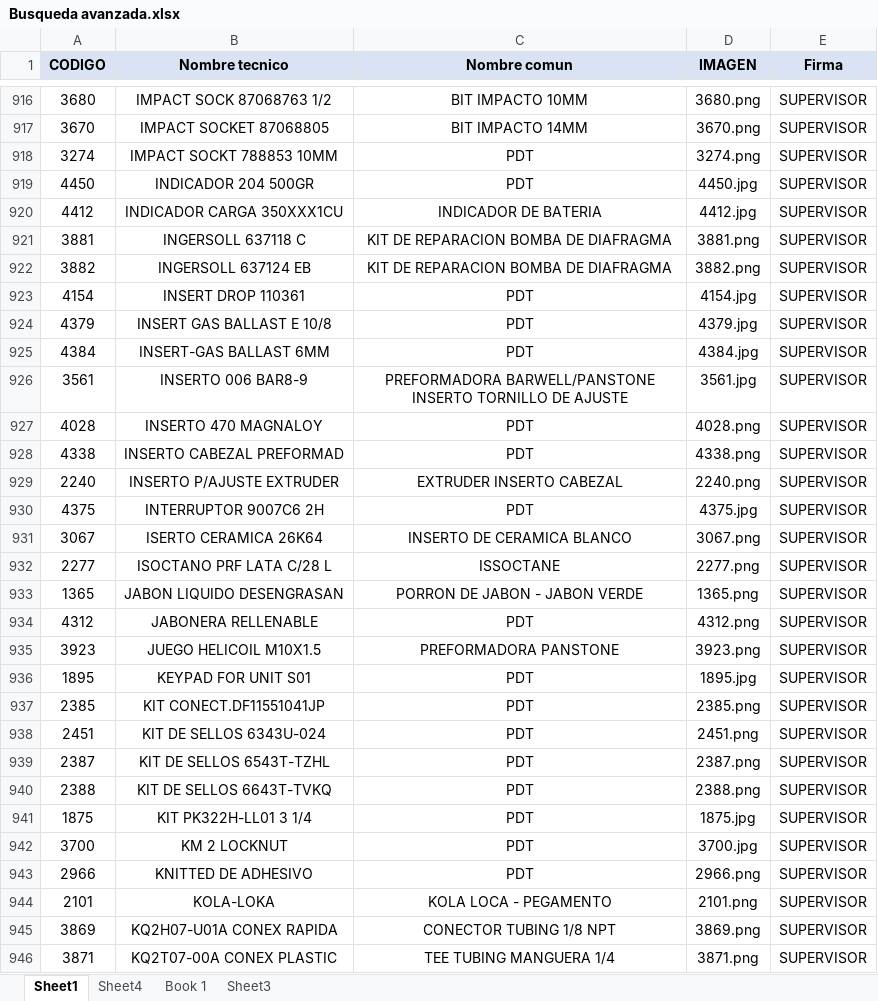
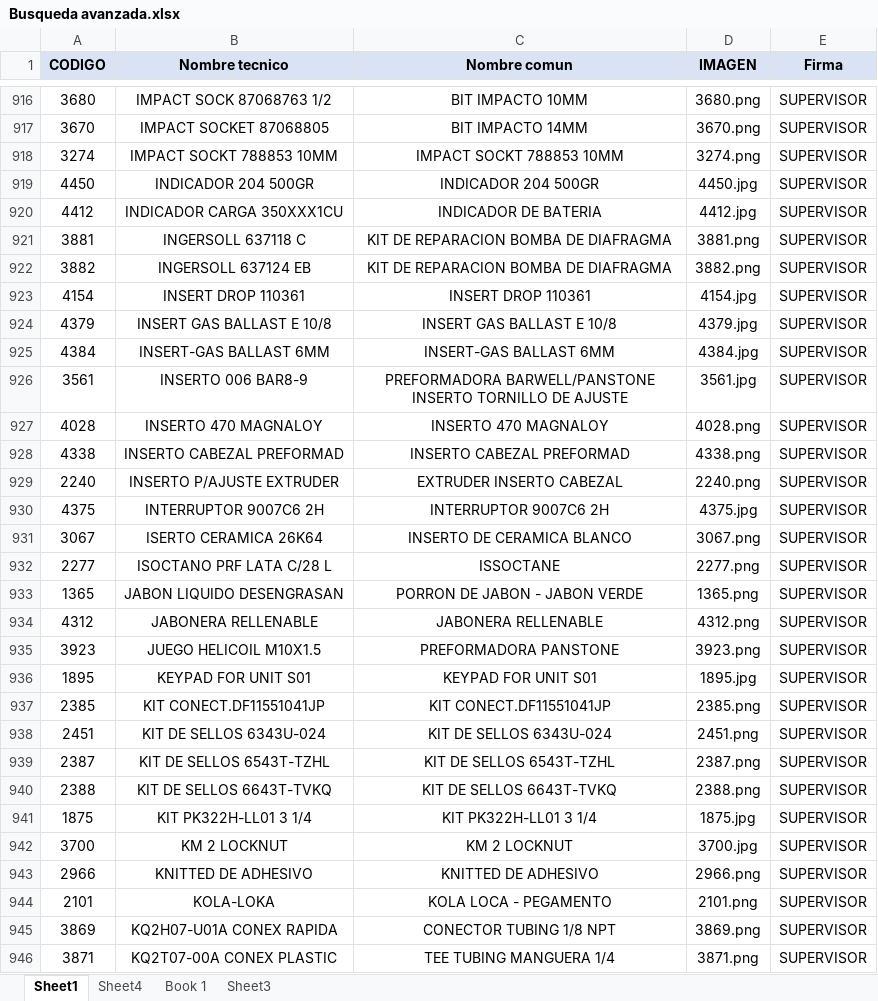
Before and after one commit to AlmacenParkerP-2/MasterList-002, an Excel workbook: Busqueda avanzada.xlsx, sheet Sheet1, drawn as a sheet; only a part is shown, gaps mark what is left out; values as stored, in another font and other column widths than the file's, no borders; conditional formats not drawn; the diff covers the shown part only; the diff names each change by its address in the sheet, - before the commit and + after, or states it on an @@ line.

```diff
--- a/Busqueda avanzada.xlsx (sheet Sheet1)
+++ b/Busqueda avanzada.xlsx (sheet Sheet1)
-C918 (Nombre comun): PDT
+C918 (Nombre comun): IMPACT SOCKT 788853 10MM
-C919 (Nombre comun): PDT
+C919 (Nombre comun): INDICADOR 204 500GR
-C923 (Nombre comun): PDT
+C923 (Nombre comun): INSERT DROP 110361
-C924 (Nombre comun): PDT
+C924 (Nombre comun): INSERT GAS BALLAST E 10/8
-C925 (Nombre comun): PDT
+C925 (Nombre comun): INSERT-GAS BALLAST 6MM
-C927 (Nombre comun): PDT
+C927 (Nombre comun): INSERTO 470 MAGNALOY
-C928 (Nombre comun): PDT
+C928 (Nombre comun): INSERTO CABEZAL PREFORMAD
-C930 (Nombre comun): PDT
+C930 (Nombre comun): INTERRUPTOR 9007C6 2H
-C934 (Nombre comun): PDT
+C934 (Nombre comun): JABONERA RELLENABLE
-C936 (Nombre comun): PDT
+C936 (Nombre comun): KEYPAD FOR UNIT S01
-C937 (Nombre comun): PDT
+C937 (Nombre comun): KIT CONECT.DF11551041JP
-C938 (Nombre comun): PDT
+C938 (Nombre comun): KIT DE SELLOS 6343U-024
-C939 (Nombre comun): PDT
+C939 (Nombre comun): KIT DE SELLOS 6543T-TZHL
-C940 (Nombre comun): PDT
+C940 (Nombre comun): KIT DE SELLOS 6643T-TVKQ
-C941 (Nombre comun): PDT
+C941 (Nombre comun): KIT PK322H-LL01 3 1/4
-C942 (Nombre comun): PDT
+C942 (Nombre comun): KM 2 LOCKNUT
-C943 (Nombre comun): PDT
+C943 (Nombre comun): KNITTED DE ADHESIVO
```
Also changed, not shown: 525 edited cells elsewhere in this sheet.
